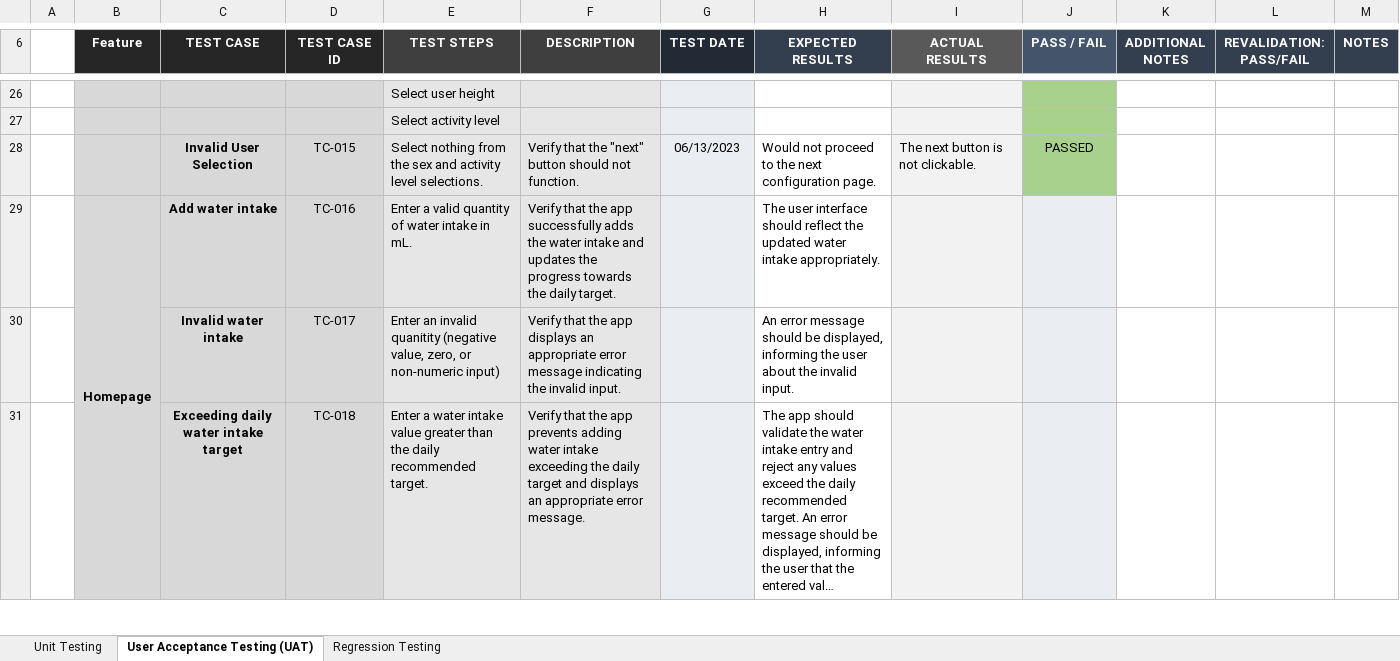
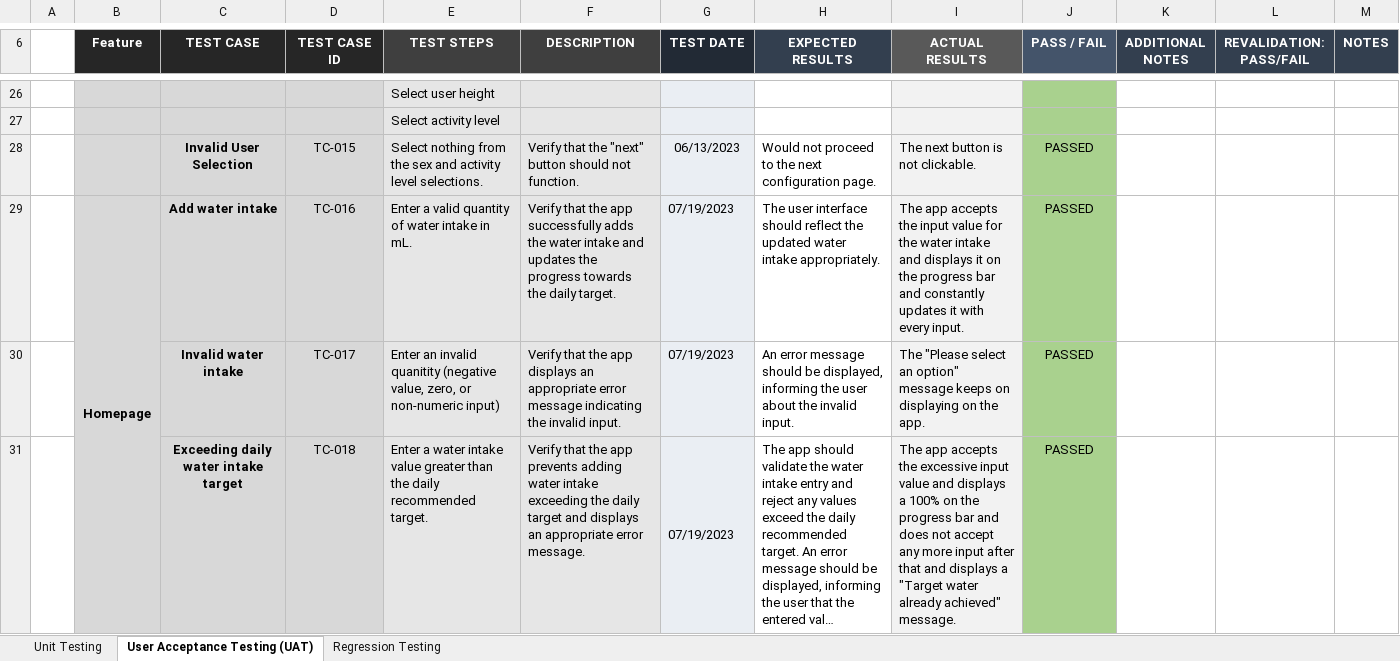
Before and after one commit to irishmicoletcando/h2gether-mobile-app, an Excel workbook: Test Cases.xlsx, sheet User Acceptance Testing (UAT), drawn as a sheet; only a part is shown, gaps mark what is left out; long unchanged cells end in …; values as stored, in another font and other column widths than the file's, no borders; the diff covers the shown part only; the diff names each change by its address in the sheet, - before the commit and + after, or states it on an @@ line.

Commit message:
UAT: Track Daily Water Intake Page

```diff
--- a/Test Cases.xlsx (sheet User Acceptance Testing (UAT))
+++ b/Test Cases.xlsx (sheet User Acceptance Testing (UAT))
-G29:G31 (TEST DATE): (empty)
+G29:G31 (TEST DATE): 07/19/2023
-I29 (ACTUAL RESULTS): (empty)
+I29 (ACTUAL RESULTS): The app accepts the input value for the water intake and displays it on the progress bar and constantly updates it with every input.
-J29:J31 (PASS / FAIL): (empty)
+J29:J31 (PASS / FAIL): PASSED
-J29:J31 fill: #EAEEF3
+J29:J31 fill: #A9D18E
-I30 (ACTUAL RESULTS): (empty)
+I30 (ACTUAL RESULTS): The "Please select an option" message keeps on displaying on the app.
-I31 (ACTUAL RESULTS): (empty)
+I31 (ACTUAL RESULTS): The app accepts the excessive input value and displays a 100% on the progress bar and does not accept any more input after that and displays a "Target water already achieved" message.
```
Also changed, not shown: 4 edited cells and cell formats elsewhere in this sheet.
